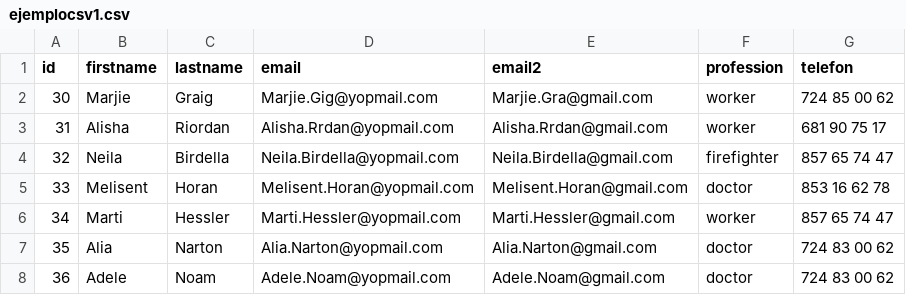
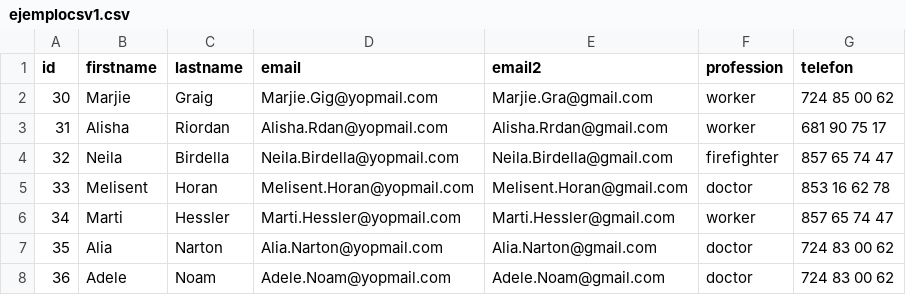
Before and after one commit to Enrgaraba/SensitiBot-Tests, a CSV file: ejemplocsv1.csv, drawn as a sheet; only a part is shown.

```diff
--- a/ejemplocsv1.csv
+++ b/ejemplocsv1.csv
@@ -2,3 +2,3 @@ id,firstname,lastname,email,email2,profession,telefon
 30,Marjie,Graig,Marjie.Gig@yopmail.com,Marjie.Gra@gmail.com,worker,724 85 00 62
-31,Alisha,Riordan,Alisha.Rrdan@yopmail.com,Alisha.Rrdan@gmail.com,worker,681 90 75 17
+31,Alisha,Riordan,Alisha.Rdan@yopmail.com,Alisha.Rrdan@gmail.com,worker,681 90 75 17
 32,Neila,Birdella,Neila.Birdella@yopmail.com,Neila.Birdella@gmail.com,firefighter,857 65 74 47
```
Also changed, not shown: 1 other file.
